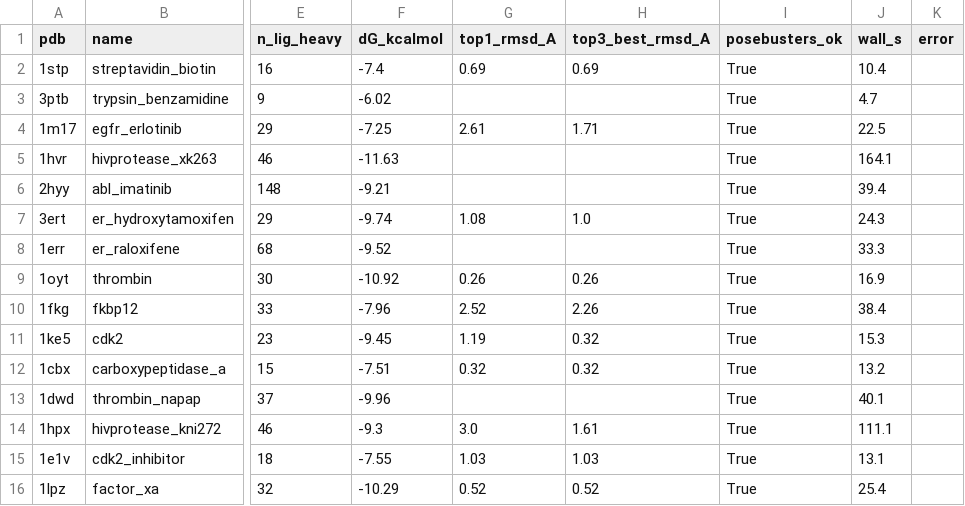
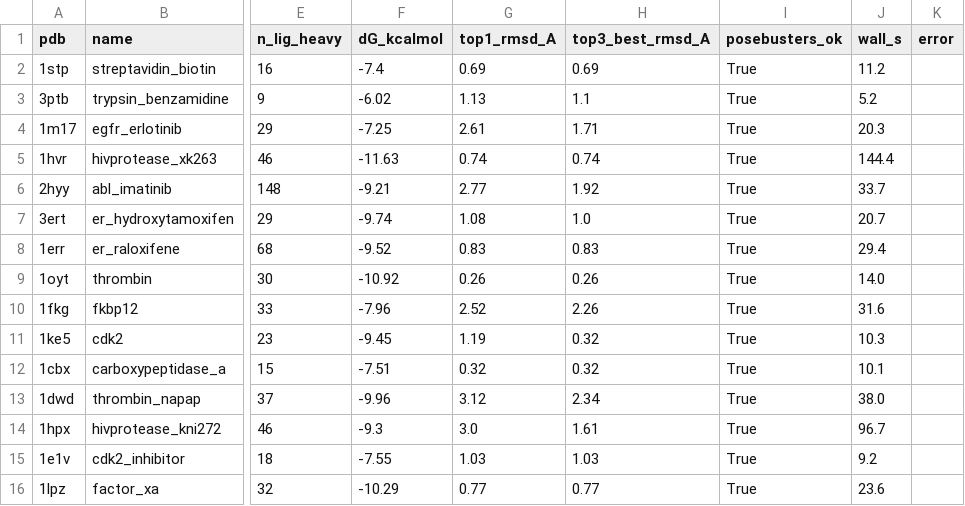
Before and after one commit to Rockman6/CellSim-3D-Multicellular-Biology-Drug-Testing-Simulator, a CSV file: benchmarks/pdbbind/blind_set_results.csv, drawn as a sheet; only a part is shown, gaps mark what is left out; the diff names each change by its address in the sheet, - before the commit and + after, or states it on an @@ line.

Commit message:
dock: robust crystal-RMSD (one-copy + MCS) — all blind entries now score
The crystal-RMSD path dropped 5/15 blind-set entries to None (docking +
PoseBusters succeeded; only the RMSD-vs-crystal atom match failed):
  - multiple ligand copies in the crystal (imatinib in 2hyy appears 4x,
    raloxifene in 1err 2x) -> extract_hetatm_ligand grabbed all of them,
    so the atom count was a multiple of one ligand;
  - crystal missing a disordered atom, or the deposited SMILES carrying
    an extra (3ptb 10 vs 9, 1dwd 38 vs 37) -> exact-count match refused;
  - a subtle topology mismatch (1hvr) even at equal counts.

Fixes in pose_rmsd_symmetry_aware:
  - extract_hetatm_ligand(first_copy_only=True): one ligand copy (first
    chain/resSeq, blank/'A' altloc) for RMSD references.
  - a robust matcher that prefers the Meeko-reconstructed pose mol and
    falls back to an MCS common-core in-place RMSD when atom counts
    differ, so near-misses score instead of vanishing. (Ring perception
    is initialised before FMCS to avoid the sanitize=False RingInfo
    error.)
  - the legacy exact-count template path is kept only as a last resort.

Result: all 15/15 blind cocrystals now score. Harness also reports top-3
recovery (sampling power, ranking-independent) alongside top-1.

Honest Layer-1.7 numbers on the 15-cocrystal diverse blind set:
  - PoseBusters validity:        100%  -> PASSES criterion #3 (>= 95%).
  - Pose recovery top-1 <= 2 A:   67%  -> under criterion #1 (>= 75%).
  - Pose recovery top-3 <= 2 A:   87%  -> Vina SAMPLES the right pose
    13/15; its SCORING just doesn't rank it #1. Criterion #1's shortfall
    is a ranking limitation, the same root as criterion #2 (kinase
    ranking) — which is exactly the gap FEP is meant to close.

tests/dock: 43 passed.

```diff
--- a/benchmarks/pdbbind/blind_set_results.csv
+++ b/benchmarks/pdbbind/blind_set_results.csv
-J2 (wall_s): 10.4
+J2 (wall_s): 11.2
-G3 (top1_rmsd_A): (empty)
+G3 (top1_rmsd_A): 1.13
-H3 (top3_best_rmsd_A): (empty)
+H3 (top3_best_rmsd_A): 1.1
-J3 (wall_s): 4.7
+J3 (wall_s): 5.2
-J4 (wall_s): 22.5
+J4 (wall_s): 20.3
-G5 (top1_rmsd_A): (empty)
+G5 (top1_rmsd_A): 0.74
-H5 (top3_best_rmsd_A): (empty)
+H5 (top3_best_rmsd_A): 0.74
-J5 (wall_s): 164.1
+J5 (wall_s): 144.4
-G6 (top1_rmsd_A): (empty)
+G6 (top1_rmsd_A): 2.77
-H6 (top3_best_rmsd_A): (empty)
+H6 (top3_best_rmsd_A): 1.92
-J6 (wall_s): 39.4
+J6 (wall_s): 33.7
-J7 (wall_s): 24.3
+J7 (wall_s): 20.7
-G8 (top1_rmsd_A): (empty)
+G8 (top1_rmsd_A): 0.83
-H8 (top3_best_rmsd_A): (empty)
+H8 (top3_best_rmsd_A): 0.83
-J8 (wall_s): 33.3
+J8 (wall_s): 29.4
-J9 (wall_s): 16.9
+J9 (wall_s): 14.0
-J10 (wall_s): 38.4
+J10 (wall_s): 31.6
-J11 (wall_s): 15.3
+J11 (wall_s): 10.3
-J12 (wall_s): 13.2
+J12 (wall_s): 10.1
-G13 (top1_rmsd_A): (empty)
+G13 (top1_rmsd_A): 3.12
-H13 (top3_best_rmsd_A): (empty)
+H13 (top3_best_rmsd_A): 2.34
-J13 (wall_s): 40.1
+J13 (wall_s): 38.0
-J14 (wall_s): 111.1
+J14 (wall_s): 96.7
-J15 (wall_s): 13.1
+J15 (wall_s): 9.2
-G16 (top1_rmsd_A): 0.52
+G16 (top1_rmsd_A): 0.77
-H16 (top3_best_rmsd_A): 0.52
+H16 (top3_best_rmsd_A): 0.77
-J16 (wall_s): 25.4
+J16 (wall_s): 23.6
```
Also changed, not shown: 3 other files.
